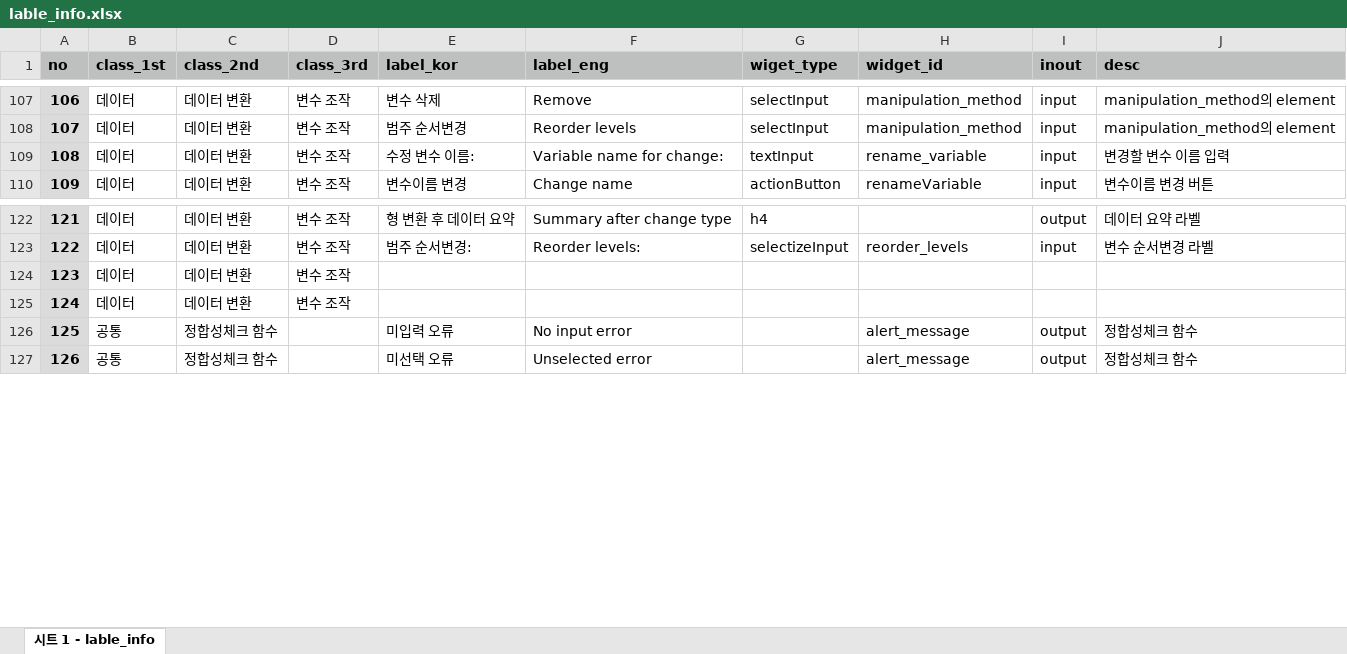
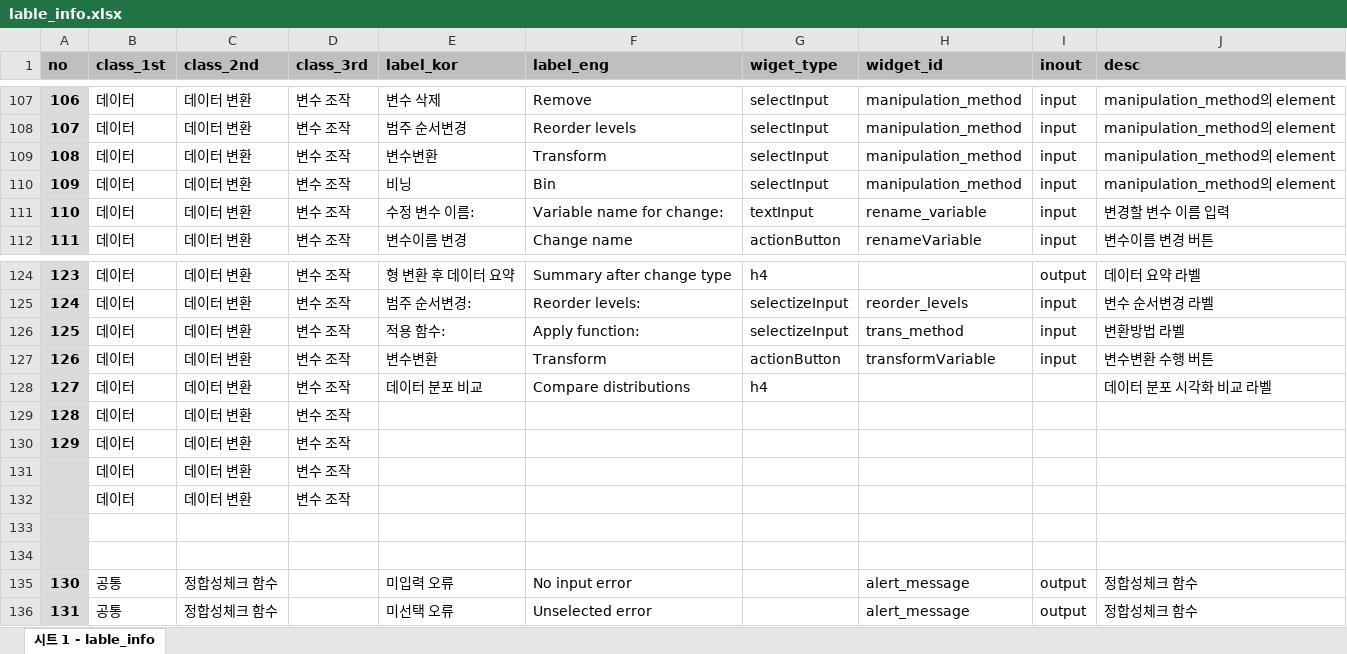
Before and after one commit to bit2r/BitStat, an Excel workbook: inst/app/www/meta/lable_info.xlsx, sheet 시트 1 - lable_info, drawn as a sheet; only a part is shown, gaps mark what is left out; values as stored, in another font and other column widths than the file's, no borders; addresses are those after the commit; the diff names each change by its address in the sheet, - before the commit and + after, or states it on an @@ line.

Commit message:
add transform

```diff
--- a/inst/app/www/meta/lable_info.xlsx (sheet 시트 1 - lable_info)
+++ b/inst/app/www/meta/lable_info.xlsx (sheet 시트 1 - lable_info)
+row 109: 108 | 데이터 | 데이터 변환 | 변수 조작 | 변수변환 | Transform | selectInput | manipulation_method | input | manipulation_method의 element
+row 110: 109 | 데이터 | 데이터 변환 | 변수 조작 | 비닝 | Bin | selectInput | manipulation_method | input | manipulation_method의 element
@@ column A (no) renumbered from row 111 down @@
+row 126: 125 | 데이터 | 데이터 변환 | 변수 조작 | 적용 함수: | Apply function: | selectizeInput | trans_method | input | 변환방법 라벨
+row 127: 126 | 데이터 | 데이터 변환 | 변수 조작 | 변수변환 | Transform | actionButton | transformVariable | input | 변수변환 수행 버튼
+row 128: 127 | 데이터 | 데이터 변환 | 변수 조작 | 데이터 분포 비교 | Compare distributions | h4 |  |  | 데이터 분포 시각화 비교 라벨
+row 131:  | 데이터 | 데이터 변환 | 변수 조작
+row 132:  | 데이터 | 데이터 변환 | 변수 조작
+row 133: (empty)
+row 134: (empty)
```
Also changed, not shown: 3 other files.
